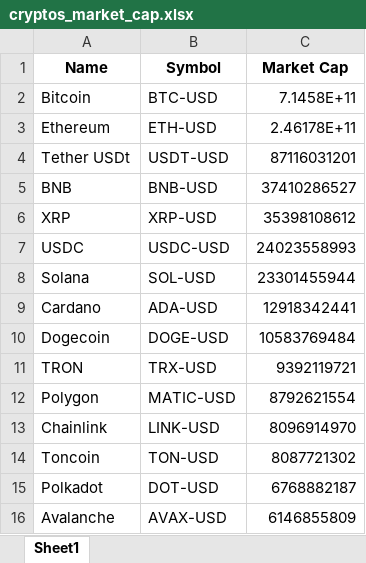
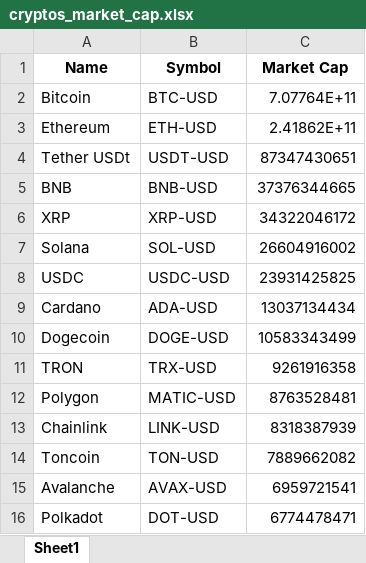
Before and after one commit to Finance-data-analytics/Financial-Data-Analytics, an Excel workbook: cryptos_market_cap.xlsx, sheet Sheet1, drawn as a sheet; values as stored, in another font and other column widths than the file's, no borders; removed rows and columns are numbered as before the commit, all else as after; the diff names each change by its address in the sheet, - before the commit and + after, or states it on an @@ line.

```diff
--- a/cryptos_market_cap.xlsx (sheet Sheet1)
+++ b/cryptos_market_cap.xlsx (sheet Sheet1)
-C2 (Market Cap): 7.1458E+11
+C2 (Market Cap): 7.07764E+11
-C3 (Market Cap): 2.46178E+11
+C3 (Market Cap): 2.41862E+11
-C4 (Market Cap): 87116031201
+C4 (Market Cap): 87347430651
-C5 (Market Cap): 37410286527
+C5 (Market Cap): 37376344665
-C6 (Market Cap): 35398108612
+C6 (Market Cap): 34322046172
-row 7: USDC | USDC-USD | 24023558993
-C7 (Market Cap): 23301455944
+C7 (Market Cap): 26604916002
+row 8: USDC | USDC-USD | 23931425825
-C9 (Market Cap): 12918342441
+C9 (Market Cap): 13037134434
-C10 (Market Cap): 10583769484
+C10 (Market Cap): 10583343499
-C11 (Market Cap): 9392119721
+C11 (Market Cap): 9261916358
-C12 (Market Cap): 8792621554
+C12 (Market Cap): 8763528481
-C13 (Market Cap): 8096914970
+C13 (Market Cap): 8318387939
-C14 (Market Cap): 8087721302
+C14 (Market Cap): 7889662082
-row 15: Polkadot | DOT-USD | 6768882187
-C15 (Market Cap): 6146855809
+C15 (Market Cap): 6959721541
+row 16: Polkadot | DOT-USD | 6774478471
```
Also changed, not shown: rendements_et_risques.xlsx, 3 other files.
